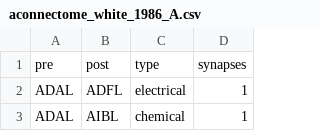
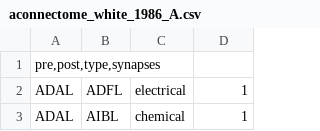
Before and after one commit to openworm/c302, a CSV file: c302/data/aconnectome_white_1986_A.csv, drawn as a sheet; only a part is shown; removed rows and columns are numbered as before the commit, all else as after; the diff names each change by its address in the sheet, - before the commit and + after, or states it on an @@ line.

Commit message:
Update aconnectome_white_1986_A.csv

```diff
--- a/c302/data/aconnectome_white_1986_A.csv
+++ b/c302/data/aconnectome_white_1986_A.csv
-row 1: pre | post | type | synapses
+row 1: pre,post,type,synapses
```
